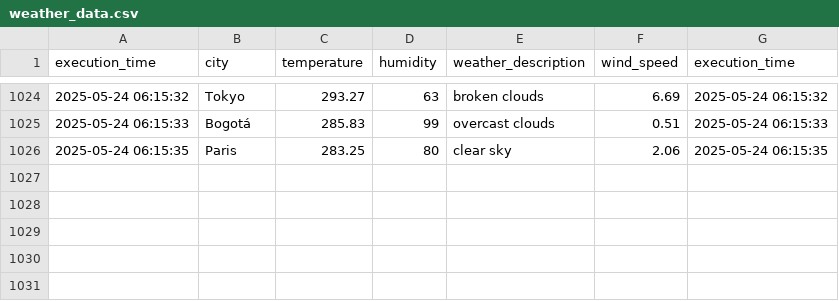
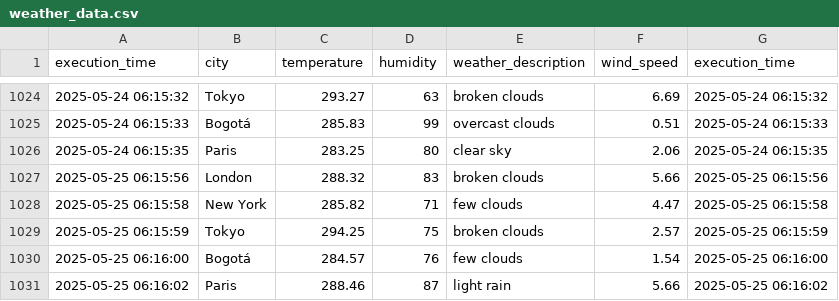
Before and after one commit to cortegons/Ejercicio-con-API-OpenWeather, a CSV file: weather_data.csv, drawn as a sheet; only a part is shown, gaps mark what is left out.

```diff
--- a/weather_data.csv
+++ b/weather_data.csv
@@ -1026 +1026,6 @@ execution_time,city,temperature,humidity,weather_description,wind_speed,executio
 2025-05-24 06:15:35,Paris,283.25,80,clear sky,2.06,2025-05-24 06:15:35
+2025-05-25 06:15:56,London,288.32,83,broken clouds,5.66,2025-05-25 06:15:56
+2025-05-25 06:15:58,New York,285.82,71,few clouds,4.47,2025-05-25 06:15:58
+2025-05-25 06:15:59,Tokyo,294.25,75,broken clouds,2.57,2025-05-25 06:15:59
+2025-05-25 06:16:00,Bogotá,284.57,76,few clouds,1.54,2025-05-25 06:16:00
+2025-05-25 06:16:02,Paris,288.46,87,light rain,5.66,2025-05-25 06:16:02
```
Also changed, not shown: 1 other file.
